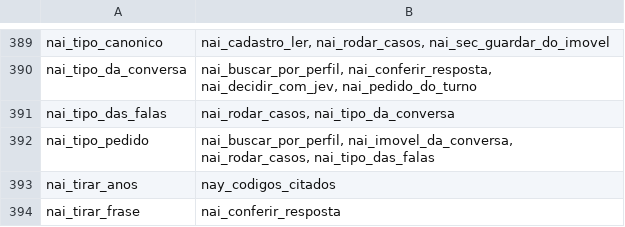
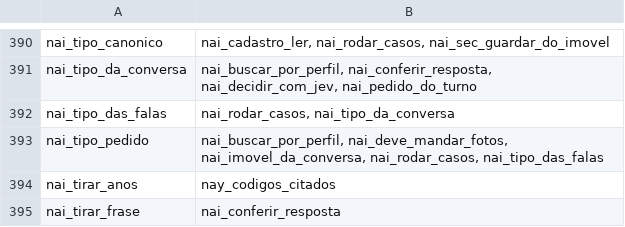
Before and after one commit to pvlservicos-collab/nayia, a TSV file: producao/quem_chama.tsv, drawn as a sheet; only a part is shown, gaps mark what is left out; the diff covers the shown part only.

```diff
--- a/producao/quem_chama.tsv
+++ b/producao/quem_chama.tsv
@@ -391,3 +392,3 @@ nai_tipo_da_conversa	nai_buscar_por_perfil, nai_conferir_resposta, nai_decidir_c
 nai_tipo_das_falas	nai_rodar_casos, nai_tipo_da_conversa
-nai_tipo_pedido	nai_buscar_por_perfil, nai_imovel_da_conversa, nai_rodar_casos, nai_tipo_das_falas
+nai_tipo_pedido	nai_buscar_por_perfil, nai_deve_mandar_fotos, nai_imovel_da_conversa, nai_rodar_casos, nai_tipo_das_falas
 nai_tirar_anos	nay_codigos_citados
```
Also changed, not shown: 1 added row and 4 edited cells elsewhere in this file, producao/nai_config.tsv, 15 other files.
